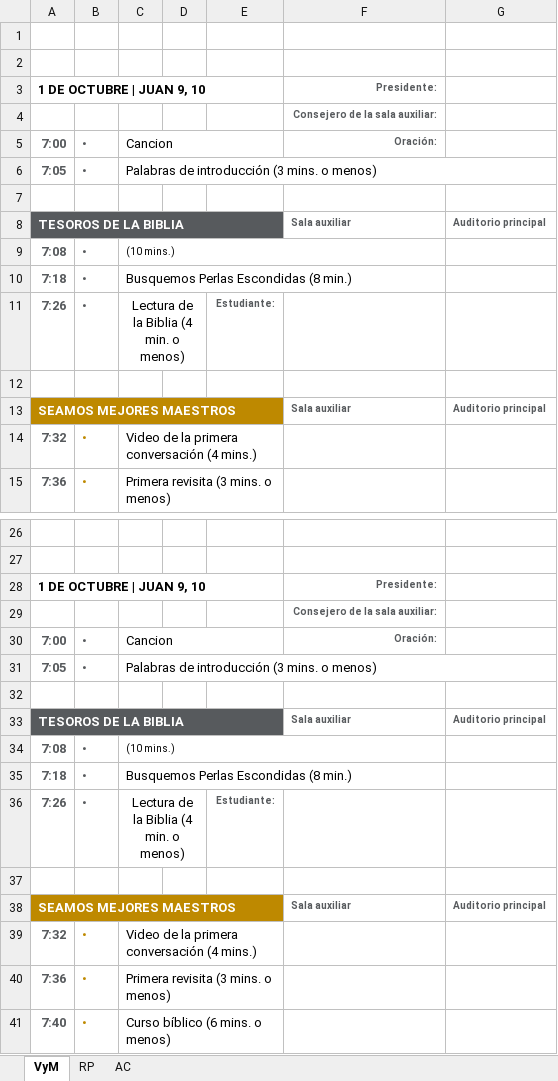
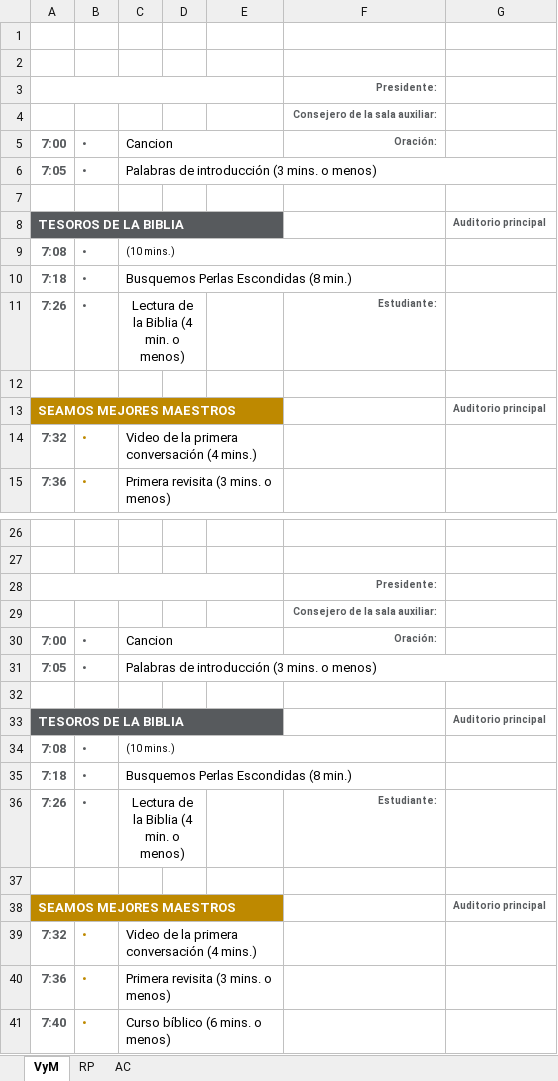
Before and after one commit to Nobelm/Project_Insight, an Excel workbook: Project_Insight/bin/Debug/Programs.xlsx, sheet VyM, drawn as a sheet; only a part is shown, gaps mark what is left out; values as stored, in another font and other column widths than the file's, no borders; the diff covers the shown part only; the diff names each change by its address in the sheet, - before the commit and + after, or states it on an @@ line.

```diff
--- a/Project_Insight/bin/Debug/Programs.xlsx (sheet VyM)
+++ b/Project_Insight/bin/Debug/Programs.xlsx (sheet VyM)
-A3: 1 DE OCTUBRE | JUAN 9, 10
+A3: (empty)
-F8: Sala auxiliar
+F8: (empty)
-E11: Estudiante:
+E11: (empty)
-F11: (empty)
+F11: Estudiante:
-F13: Sala auxiliar
+F13: (empty)
-A28: 1 DE OCTUBRE | JUAN 9, 10
+A28: (empty)
-F33: Sala auxiliar
+F33: (empty)
-E36: Estudiante:
+E36: (empty)
-F36: (empty)
+F36: Estudiante:
-F38: Sala auxiliar
+F38: (empty)
```
Also changed, not shown: 15 edited cells elsewhere in this sheet, 3 other files.
